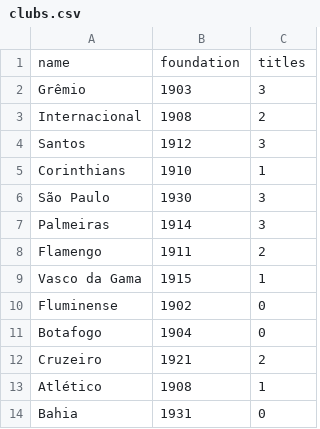
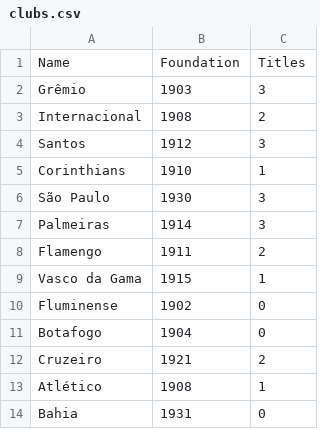
Before and after one commit to marcelojw8/Texplore, a CSV file: server/clubs.csv, drawn as a sheet.

Commit message:
Filling The Table

```diff
--- a/server/clubs.csv
+++ b/server/clubs.csv
@@ -1,2 +1,2 @@
-name,foundation,titles
+Name,Foundation,Titles
 Grêmio,1903,3
```
Also changed, not shown: 5 other files.
